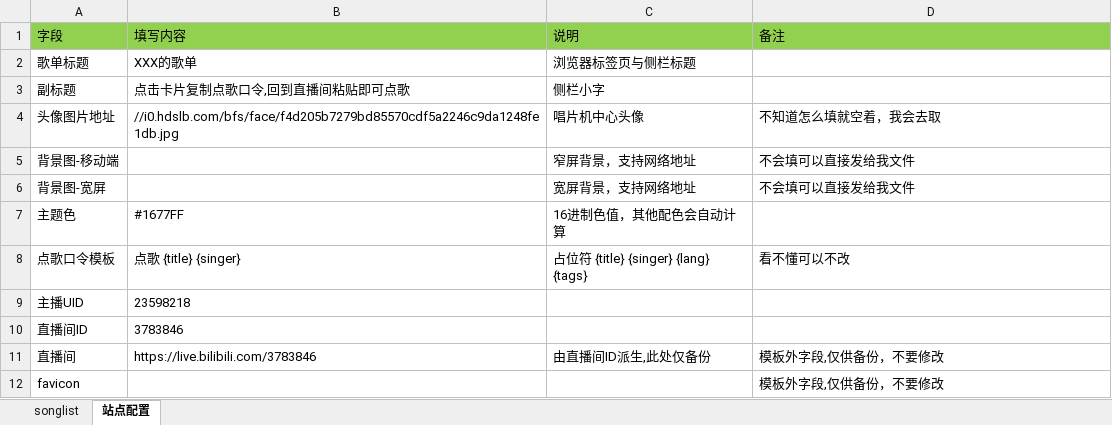
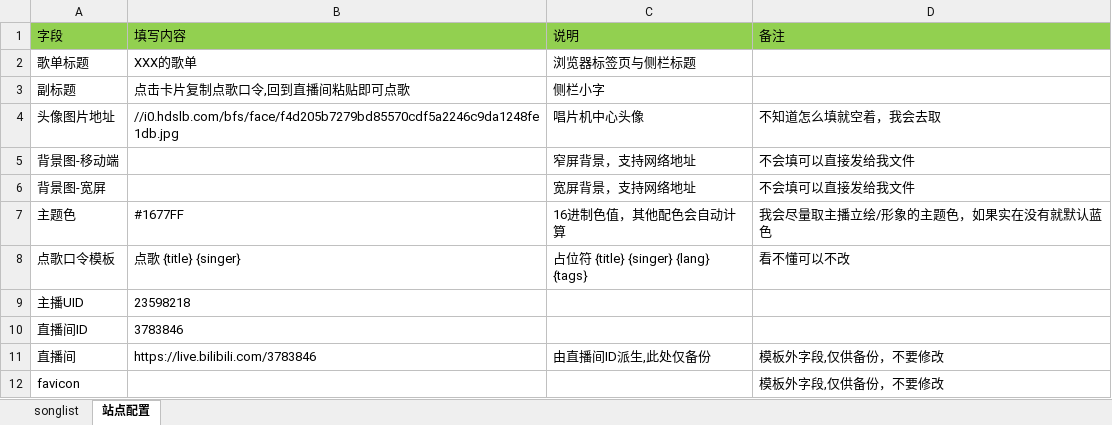
Before and after one commit to FangDingli/songlist, an Excel workbook: public/songlist.xlsx, sheet 站点配置, drawn as a sheet; values as stored, in another font and other column widths than the file's, no borders; the diff names each change by its address in the sheet, - before the commit and + after, or states it on an @@ line.

```diff
--- a/public/songlist.xlsx (sheet 站点配置)
+++ b/public/songlist.xlsx (sheet 站点配置)
-D7 (备注): (empty)
+D7 (备注): 我会尽量取主播立绘/形象的主题色，如果实在没有就默认蓝色
```
Also changed, not shown: 5 other files.
